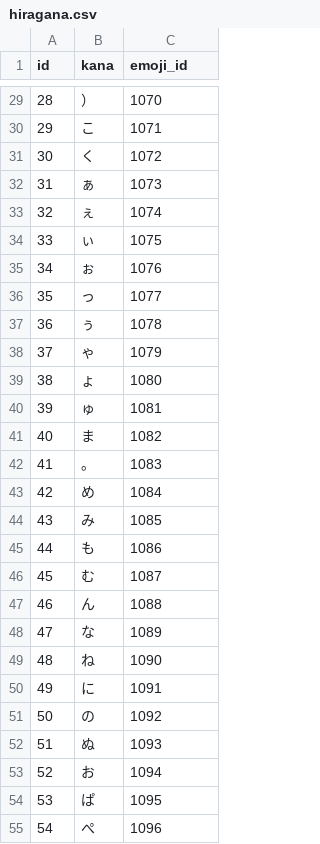
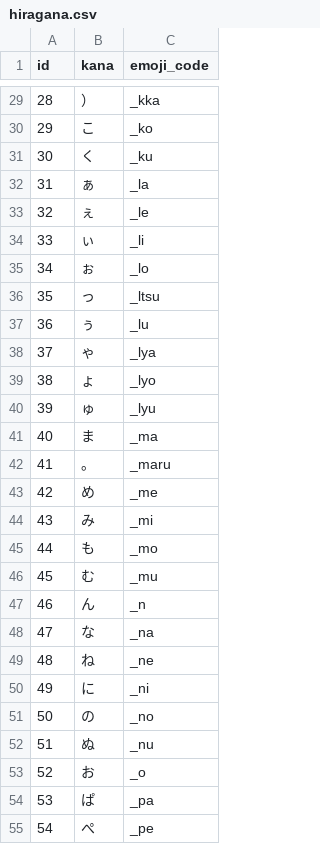
Before and after one commit to ryhoh/SQLgei, a CSV file: data/misskey/hiragana.csv, drawn as a sheet; only a part is shown, gaps mark what is left out; the diff covers the shown part only.

```diff
--- a/data/misskey/hiragana.csv
+++ b/data/misskey/hiragana.csv
@@ -1 +1 @@
-id,kana,emoji_id
+id,kana,emoji_code
@@ -29,27 +29,27 @@ id,kana,emoji_id
-28,）,1070
-29,こ,1071
-30,く,1072
-31,ぁ,1073
-32,ぇ,1074
-33,ぃ,1075
-34,ぉ,1076
-35,っ,1077
-36,ぅ,1078
-37,ゃ,1079
-38,ょ,1080
-39,ゅ,1081
-40,ま,1082
-41,。,1083
-42,め,1084
-43,み,1085
-44,も,1086
-45,む,1087
-46,ん,1088
-47,な,1089
-48,ね,1090
-49,に,1091
-50,の,1092
-51,ぬ,1093
-52,お,1094
-53,ぱ,1095
-54,ぺ,1096
+28,）,_kka
+29,こ,_ko
+30,く,_ku
+31,ぁ,_la
+32,ぇ,_le
+33,ぃ,_li
+34,ぉ,_lo
+35,っ,_ltsu
+36,ぅ,_lu
+37,ゃ,_lya
+38,ょ,_lyo
+39,ゅ,_lyu
+40,ま,_ma
+41,。,_maru
+42,め,_me
+43,み,_mi
+44,も,_mo
+45,む,_mu
+46,ん,_n
+47,な,_na
+48,ね,_ne
+49,に,_ni
+50,の,_no
+51,ぬ,_nu
+52,お,_o
+53,ぱ,_pa
+54,ぺ,_pe
```
Also changed, not shown: 6 added rows and 57 edited cells elsewhere in this file, 4 other files.
